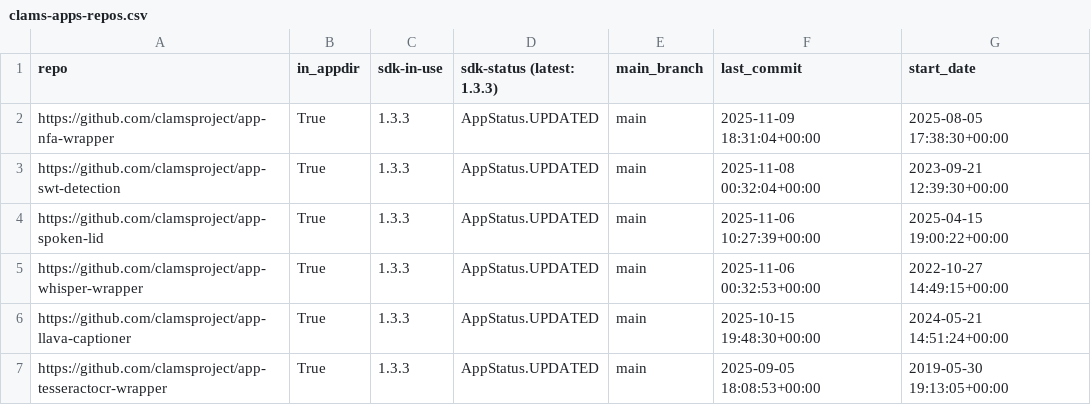
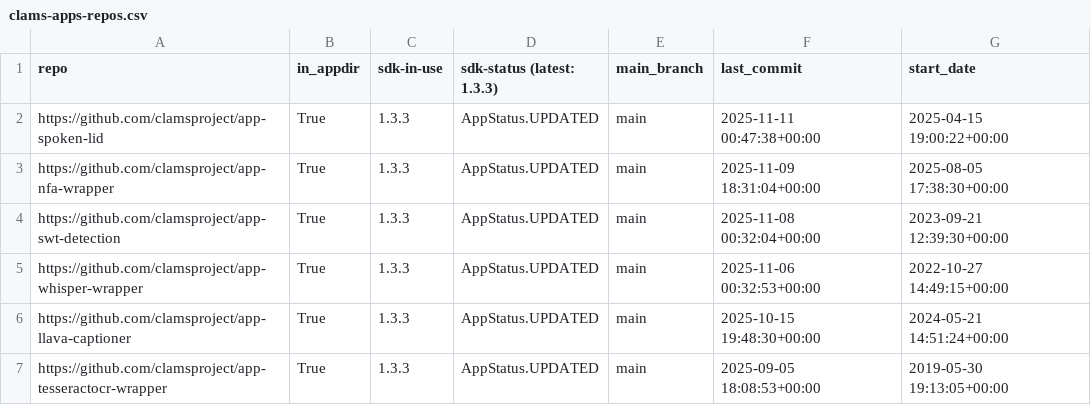
Before and after one commit to clamsproject/apps, a CSV file: clams-apps-repos.csv, drawn as a sheet; only a part is shown.

Commit message:
updating app development dashboard file

```diff
--- a/clams-apps-repos.csv
+++ b/clams-apps-repos.csv
@@ -1,5 +1,5 @@
 repo,in_appdir,sdk-in-use,sdk-status (latest: 1.3.3),main_branch,last_commit,start_date
+https://github.com/clamsproject/app-spoken-lid,True,1.3.3,AppStatus.UPDATED,main,2025-11-11 00:47:38+00:00,2025-04-15 19:00:22+00:00
 https://github.com/clamsproject/app-nfa-wrapper,True,1.3.3,AppStatus.UPDATED,main,2025-11-09 18:31:04+00:00,2025-08-05 17:38:30+00:00
 https://github.com/clamsproject/app-swt-detection,True,1.3.3,AppStatus.UPDATED,main,2025-11-08 00:32:04+00:00,2023-09-21 12:39:30+00:00
-https://github.com/clamsproject/app-spoken-lid,True,1.3.3,AppStatus.UPDATED,main,2025-11-06 10:27:39+00:00,2025-04-15 19:00:22+00:00
 https://github.com/clamsproject/app-whisper-wrapper,True,1.3.3,AppStatus.UPDATED,main,2025-11-06 00:32:53+00:00,2022-10-27 14:49:15+00:00
```
